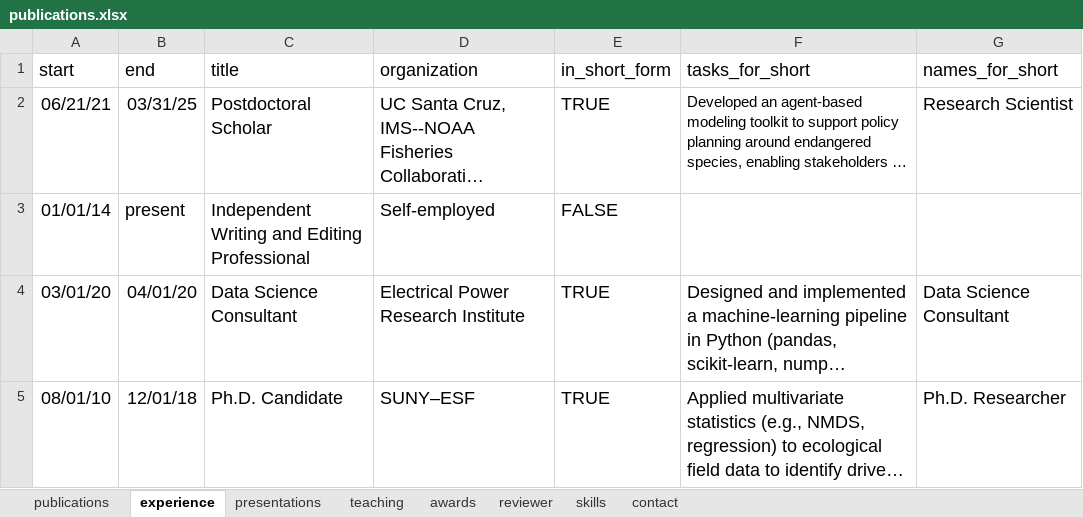
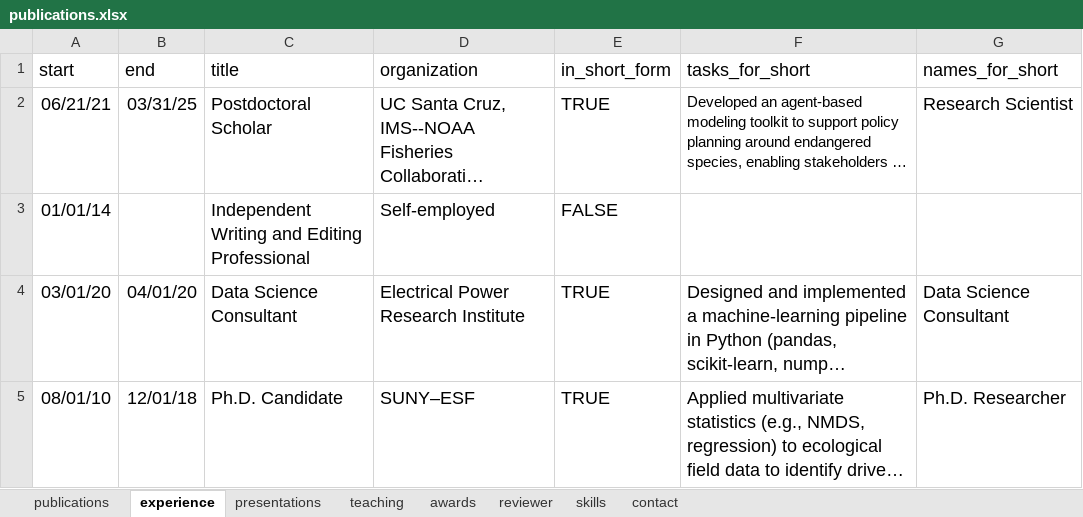
Before and after one commit to mrguyperson/homepage, an Excel workbook: cv/publications.xlsx, sheet experience, drawn as a sheet; only a part is shown; long unchanged cells end in …; values as stored, in another font and other column widths than the file's, no borders; the diff names each change by its address in the sheet, - before the commit and + after, or states it on an @@ line.

```diff
--- a/cv/publications.xlsx (sheet experience)
+++ b/cv/publications.xlsx (sheet experience)
-B3 (end): present
+B3 (end): (empty)
```
Also changed, not shown: 2 other files.
